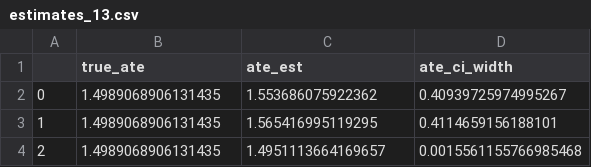
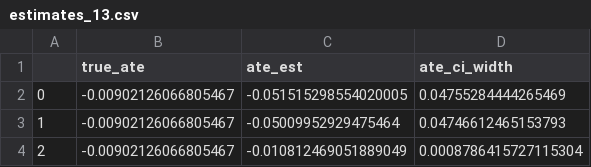
Before and after one commit to Jasraj123/Thesis, a CSV file: code/csv_data/experiments_u/exp_results/alpha_0.1/unconfounding_0/estimates_13.csv, drawn as a sheet.

```diff
--- a/code/csv_data/experiments_u/exp_results/alpha_0.1/unconfounding_0/estimates_13.csv
+++ b/code/csv_data/experiments_u/exp_results/alpha_0.1/unconfounding_0/estimates_13.csv
@@ -1,4 +1,4 @@
 ,true_ate,ate_est,ate_ci_width
-0,1.4989068906131435,1.553686075922362,0.40939725974995267
-1,1.4989068906131435,1.565416995119295,0.4114659156188101
-2,1.4989068906131435,1.4951113664169657,0.0015561155766985468
+0,-0.00902126066805467,-0.051515298554020005,0.04755284444265469
+1,-0.00902126066805467,-0.05009952929475464,0.04746612465153793
+2,-0.00902126066805467,-0.010812469051889049,0.0008786415727115304
```
Also changed, not shown: code/csv_data/experiments_u/exp_results/alpha_0.1/unconfounding_0/estimates_11.csv, code/csv_data/experiments_u/exp_results/alpha_0.1/unconfounding_0/estimates_15.csv, 47 other files.
